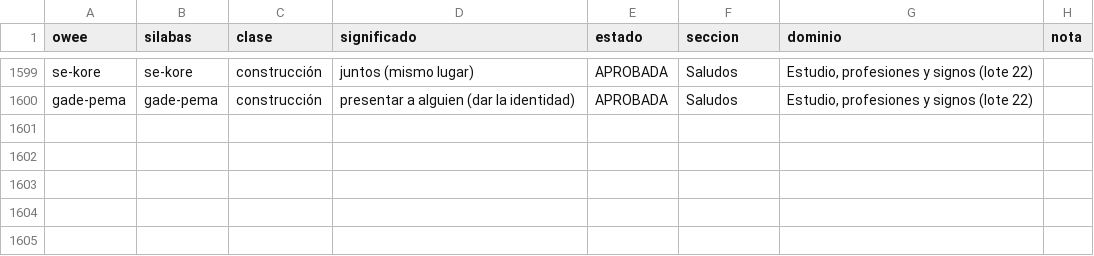
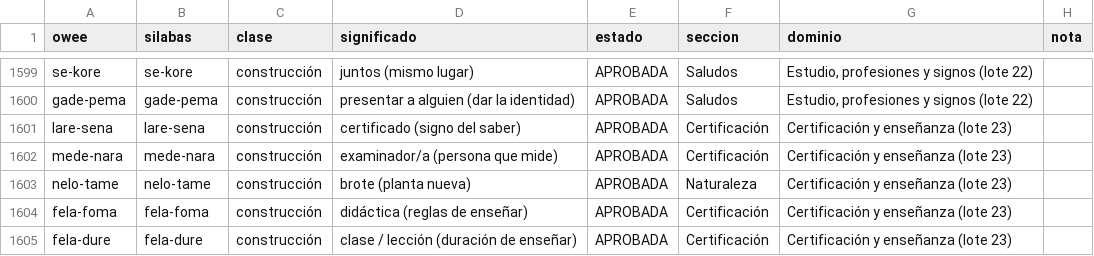
Before and after one commit to oweeme/owee, a TSV file: 02_Diccionario/datos/lexico_ciencias.tsv, drawn as a sheet; only a part is shown, gaps mark what is left out; the diff names each change by its address in the sheet, - before the commit and + after, or states it on an @@ line.

Commit message:
Certificación, exámenes y requisitos para maestros
- Ruta infantil (Semilla, Brote, Árbol) y de jóvenes y adultos (Niveles 0 a 4), cada nivel con sus materiales
- Exámenes modelo con clave: infantiles, Nivel 0 y 1, Nivel 2 y 3, Nivel 4 y examen de maestro
- Requisitos para maestros infantiles y de adultos, examinadores, código de conducta y vigencia
- Registro público de certificados con búsqueda por código y certificado imprimible
- Lote 23: certificado, examinador, brote, didáctica, clase
- Páginas y PDF nuevos; sección en Descargas; curso, README, estado y Registro Maestro (§109) al día

```diff
--- a/02_Diccionario/datos/lexico_ciencias.tsv
+++ b/02_Diccionario/datos/lexico_ciencias.tsv
+row 1601: lare-sena | lare-sena | construcción | certificado (signo del saber) | APROBADA | Certificación | Certificación y enseñanza (lote 23)
+row 1602: mede-nara | mede-nara | construcción | examinador/a (persona que mide) | APROBADA | Certificación | Certificación y enseñanza (lote 23)
+row 1603: nelo-tame | nelo-tame | construcción | brote (planta nueva) | APROBADA | Naturaleza | Certificación y enseñanza (lote 23)
+row 1604: fela-foma | fela-foma | construcción | didáctica (reglas de enseñar) | APROBADA | Certificación | Certificación y enseñanza (lote 23)
+row 1605: fela-dure | fela-dure | construcción | clase / lección (duración de enseñar) | APROBADA | Certificación | Certificación y enseñanza (lote 23)
```
Also changed, not shown: 02_Diccionario/datos/diccionario_es_en.tsv, 02_Diccionario/datos/ingles.tsv, 39 other files.
